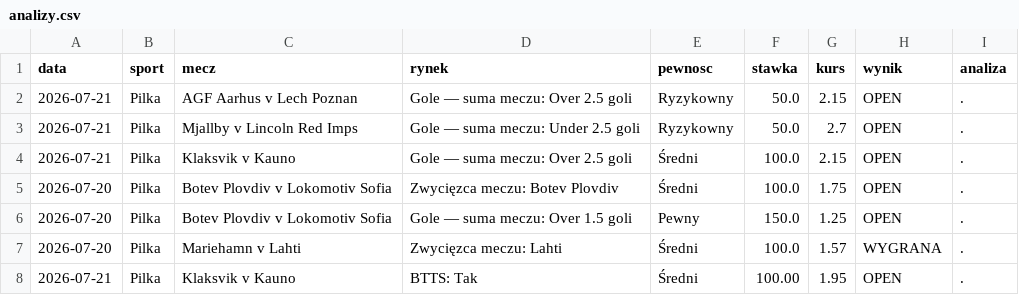
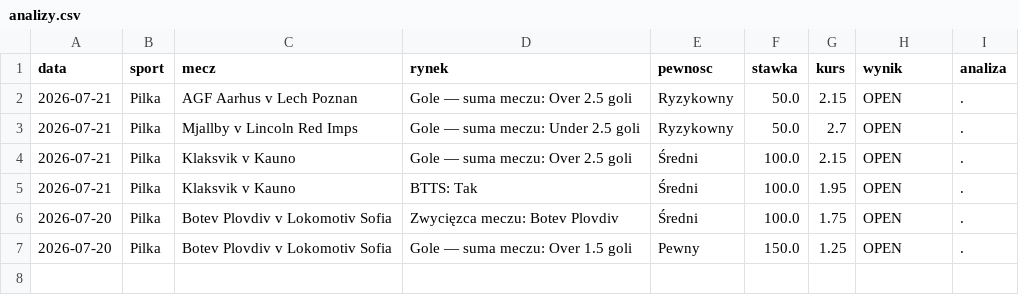
Before and after one commit to Maruha3000/kupony-dashboard, a CSV file: analizy.csv, drawn as a sheet; removed rows and columns are numbered as before the commit, all else as after; the diff names each change by its address in the sheet, - before the commit and + after, or states it on an @@ line.

Commit message:
Usunieto zarchiwizowane typy

```diff
--- a/analizy.csv
+++ b/analizy.csv
+row 5: 2026-07-21 | Pilka | Klaksvik v Kauno | BTTS: Tak | Średni | 100.0 | 1.95 | OPEN | .
-row 7: 2026-07-20 | Pilka | Mariehamn v Lahti | Zwycięzca meczu: Lahti | Średni | 100.0 | 1.57 | WYGRANA | .
-row 8: 2026-07-21 | Pilka | Klaksvik v Kauno | BTTS: Tak | Średni | 100.00 | 1.95 | OPEN | .
```
